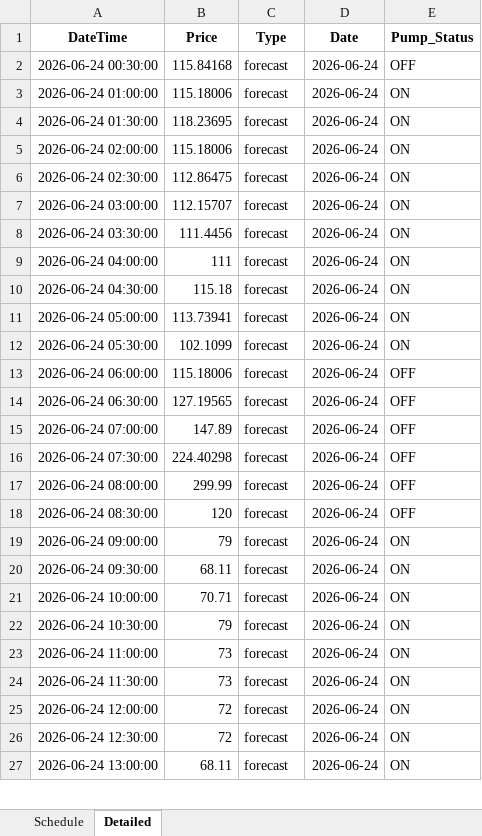
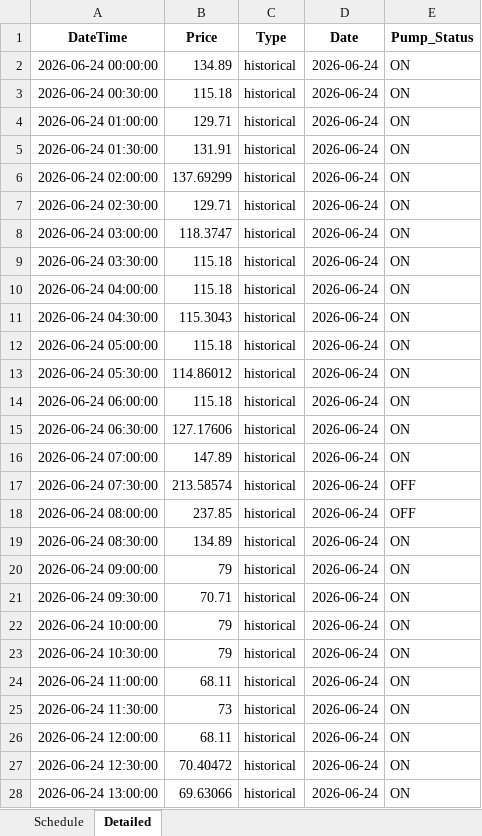
Before and after one commit to wjt1991/pump-optimisation-for-SHW, an Excel workbook: data/latest/optimisation_result.xlsx, sheet Detailed, drawn as a sheet; only a part is shown; values as stored, in another font and other column widths than the file's, no borders; addresses are those after the commit; the diff covers the shown part only; the diff names each change by its address in the sheet, - before the commit and + after, or states it on an @@ line.

```diff
--- a/data/latest/optimisation_result.xlsx (sheet Detailed)
+++ b/data/latest/optimisation_result.xlsx (sheet Detailed)
+row 2: 2026-06-24 00:00:00 | 134.89 | historical | 2026-06-24 | ON
-B3 (Price): 115.84168
+B3 (Price): 115.18
-C3:C28 (Type): forecast
+C3:C28 (Type): historical
-E3 (Pump_Status): OFF
+E3 (Pump_Status): ON
-B4 (Price): 115.18006
+B4 (Price): 129.71
-B5 (Price): 118.23695
+B5 (Price): 131.91
-B6 (Price): 115.18006
+B6 (Price): 137.69299
-B7 (Price): 112.86475
+B7 (Price): 129.71
-B8 (Price): 112.15707
+B8 (Price): 118.3747
-B9 (Price): 111.4456
+B9 (Price): 115.18
-B10 (Price): 111
+B10 (Price): 115.18
-B11 (Price): 115.18
+B11 (Price): 115.3043
-B12 (Price): 113.73941
+B12 (Price): 115.18
-B13 (Price): 102.1099
+B13 (Price): 114.86012
-B14 (Price): 115.18006
+B14 (Price): 115.18
-E14:E16 (Pump_Status): OFF
+E14:E16 (Pump_Status): ON
-B15 (Price): 127.19565
+B15 (Price): 127.17606
-B17 (Price): 224.40298
+B17 (Price): 213.58574
-B18 (Price): 299.99
+B18 (Price): 237.85
-B19 (Price): 120
+B19 (Price): 134.89
-E19 (Pump_Status): OFF
+E19 (Pump_Status): ON
-B21 (Price): 68.11
+B21 (Price): 70.71
-B22 (Price): 70.71
+B22 (Price): 79
-B24 (Price): 73
+B24 (Price): 68.11
-B26 (Price): 72
+B26 (Price): 68.11
-B27 (Price): 72
+B27 (Price): 70.40472
-B28 (Price): 68.11
+B28 (Price): 69.63066
```
Also changed, not shown: 48 added rows and 38 edited cells elsewhere in this sheet, sheet Schedule, 3 other files.
